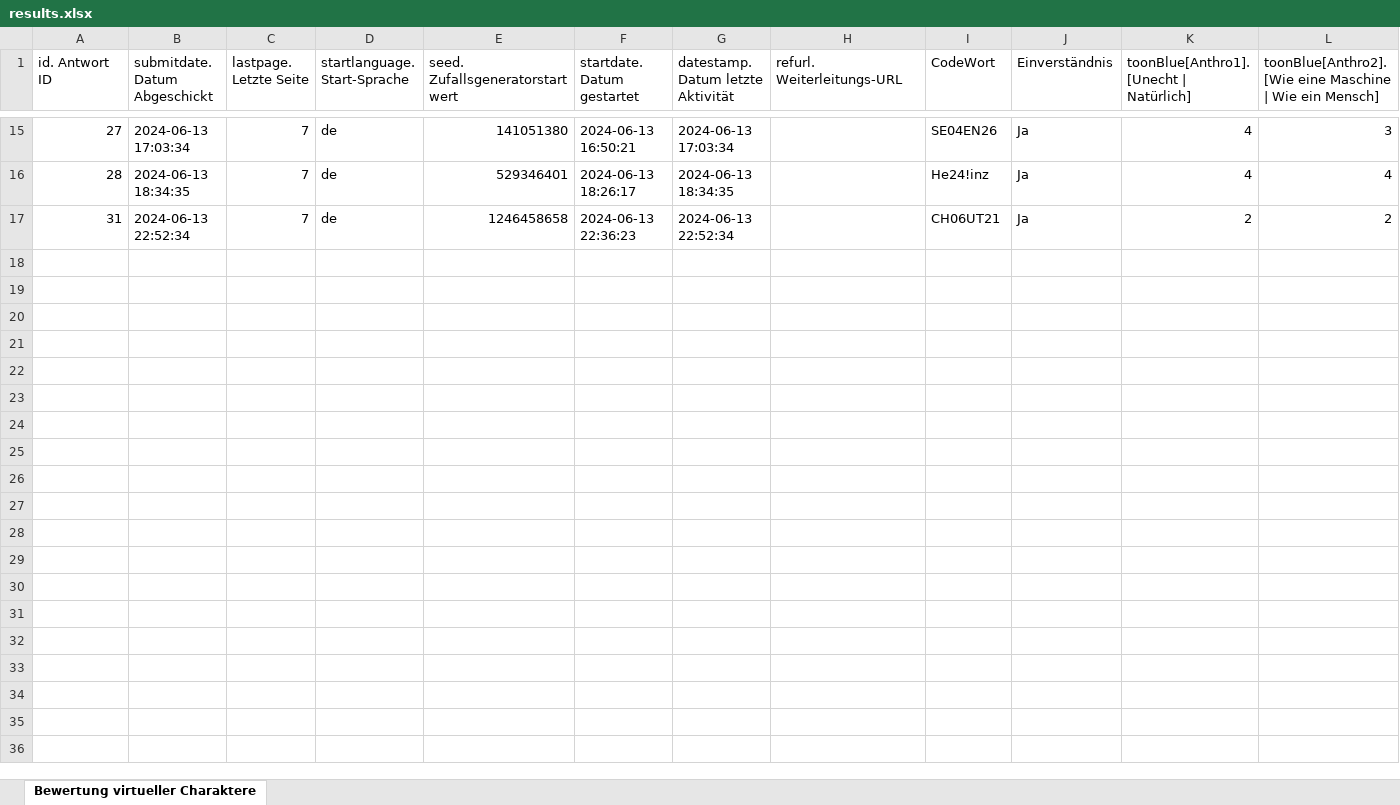
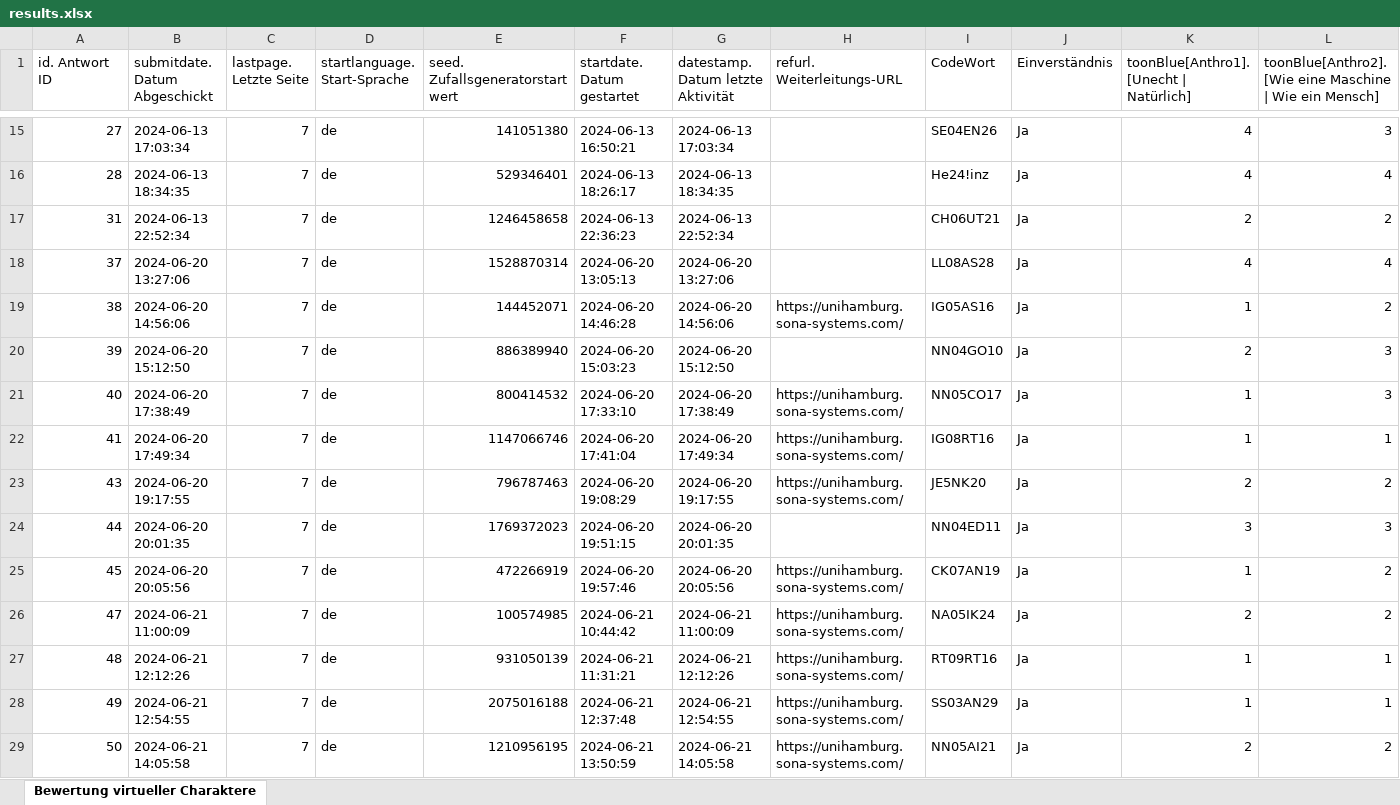
Before and after one commit to luckyluke96/VA-MA-Statistics, an Excel workbook: Vorstudie-Data/results.xlsx, sheet Bewertung virtueller Charaktere, drawn as a sheet; only a part is shown, gaps mark what is left out; values as stored, in another font and other column widths than the file's, no borders; rows hold the shown columns only; the diff names each change by its address in the sheet, - before the commit and + after, or states it on an @@ line.

```diff
--- a/Vorstudie-Data/results.xlsx (sheet Bewertung virtueller Charaktere)
+++ b/Vorstudie-Data/results.xlsx (sheet Bewertung virtueller Charaktere)
+row 18: 37 | 2024-06-20 13:27:06 | 7 | de | 1528870314 | 2024-06-20 13:05:13 | 2024-06-20 13:27:06 |  | LL08AS28 | Ja | 4 | 4
+row 19: 38 | 2024-06-20 14:56:06 | 7 | de | 144452071 | 2024-06-20 14:46:28 | 2024-06-20 14:56:06 | https://unihamburg.sona-systems.com/ | IG05AS16 | Ja | 1 | 2
+row 20: 39 | 2024-06-20 15:12:50 | 7 | de | 886389940 | 2024-06-20 15:03:23 | 2024-06-20 15:12:50 |  | NN04GO10 | Ja | 2 | 3
+row 21: 40 | 2024-06-20 17:38:49 | 7 | de | 800414532 | 2024-06-20 17:33:10 | 2024-06-20 17:38:49 | https://unihamburg.sona-systems.com/ | NN05CO17 | Ja | 1 | 3
+row 22: 41 | 2024-06-20 17:49:34 | 7 | de | 1147066746 | 2024-06-20 17:41:04 | 2024-06-20 17:49:34 | https://unihamburg.sona-systems.com/ | IG08RT16 | Ja | 1 | 1
+row 23: 43 | 2024-06-20 19:17:55 | 7 | de | 796787463 | 2024-06-20 19:08:29 | 2024-06-20 19:17:55 | https://unihamburg.sona-systems.com/ | JE5NK20 | Ja | 2 | 2
+row 24: 44 | 2024-06-20 20:01:35 | 7 | de | 1769372023 | 2024-06-20 19:51:15 | 2024-06-20 20:01:35 |  | NN04ED11 | Ja | 3 | 3
+row 25: 45 | 2024-06-20 20:05:56 | 7 | de | 472266919 | 2024-06-20 19:57:46 | 2024-06-20 20:05:56 | https://unihamburg.sona-systems.com/ | CK07AN19 | Ja | 1 | 2
+row 26: 47 | 2024-06-21 11:00:09 | 7 | de | 100574985 | 2024-06-21 10:44:42 | 2024-06-21 11:00:09 | https://unihamburg.sona-systems.com/ | NA05IK24 | Ja | 2 | 2
+row 27: 48 | 2024-06-21 12:12:26 | 7 | de | 931050139 | 2024-06-21 11:31:21 | 2024-06-21 12:12:26 | https://unihamburg.sona-systems.com/ | RT09RT16 | Ja | 1 | 1
+row 28: 49 | 2024-06-21 12:54:55 | 7 | de | 2075016188 | 2024-06-21 12:37:48 | 2024-06-21 12:54:55 | https://unihamburg.sona-systems.com/ | SS03AN29 | Ja | 1 | 1
+row 29: 50 | 2024-06-21 14:05:58 | 7 | de | 1210956195 | 2024-06-21 13:50:59 | 2024-06-21 14:05:58 | https://unihamburg.sona-systems.com/ | NN05AI21 | Ja | 2 | 2
```
Also changed, not shown: 1 other file.
